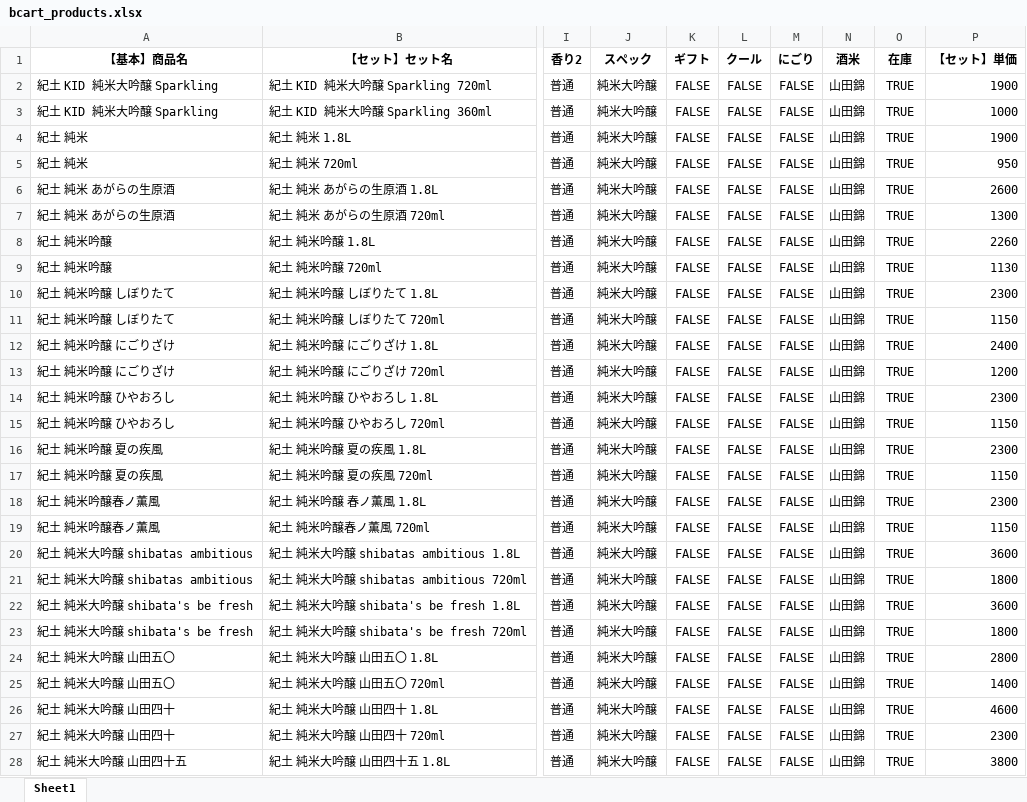
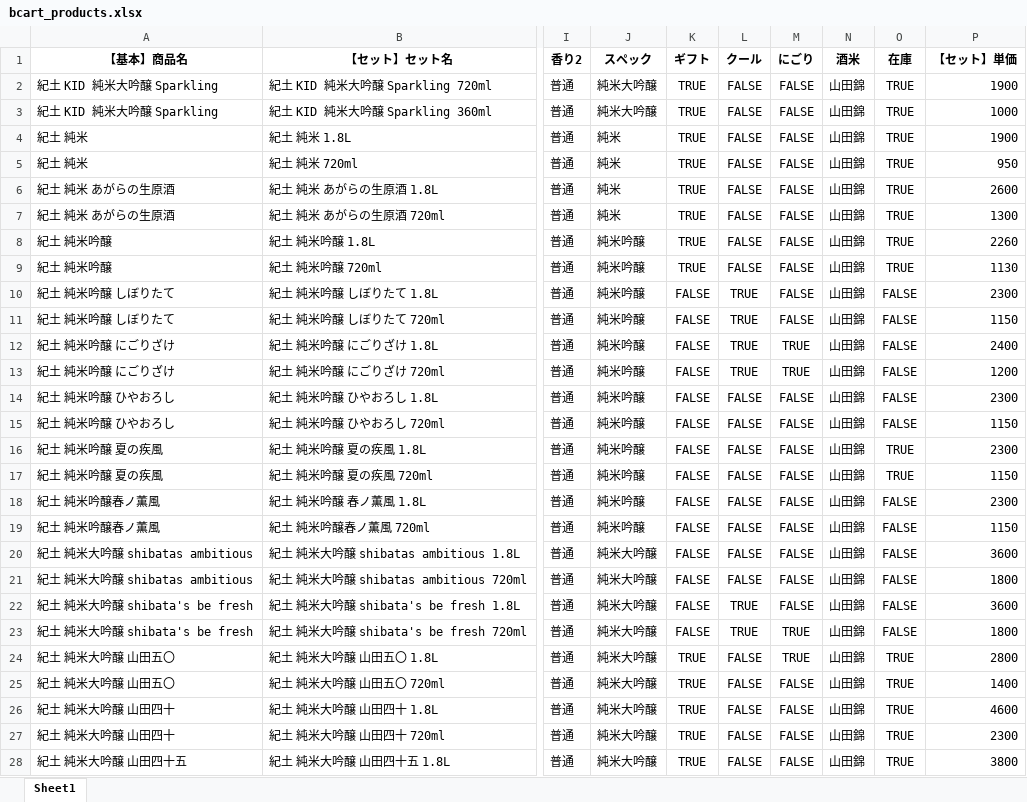
Before and after one commit to HirokiShimoi/pandas_sakesearch, an Excel workbook: filtered_excel/bcart_products.xlsx, sheet Sheet1, drawn as a sheet; only a part is shown, gaps mark what is left out; values as stored, in another font and other column widths than the file's, no borders; the diff covers the shown part only; the diff names each change by its address in the sheet, - before the commit and + after, or states it on an @@ line.

```diff
--- a/filtered_excel/bcart_products.xlsx (sheet Sheet1)
+++ b/filtered_excel/bcart_products.xlsx (sheet Sheet1)
-K2:K9 (ギフト): FALSE
+K2:K9 (ギフト): TRUE
-J4:J7 (スペック): 純米大吟醸
+J4:J7 (スペック): 純米
-J8:J19 (スペック): 純米大吟醸
+J8:J19 (スペック): 純米吟醸
-L10:L13 (クール): FALSE
+L10:L13 (クール): TRUE
-O10:O15 (在庫): TRUE
+O10:O15 (在庫): FALSE
-M12:M13 (にごり): FALSE
+M12:M13 (にごり): TRUE
-O18:O23 (在庫): TRUE
+O18:O23 (在庫): FALSE
-L22:L23 (クール): FALSE
+L22:L23 (クール): TRUE
-M23:M24 (にごり): FALSE
+M23:M24 (にごり): TRUE
-K24:K28 (ギフト): FALSE
+K24:K28 (ギフト): TRUE
```
Also changed, not shown: 60 edited cells elsewhere in this sheet, 2 other files.
